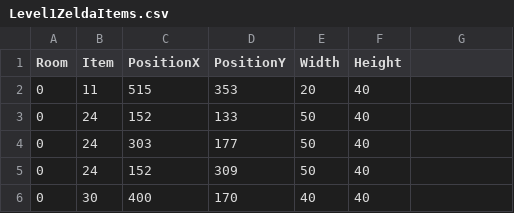
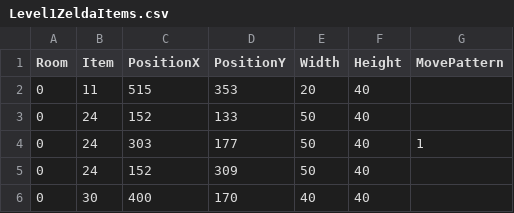
Before and after one commit to ReoGrande/CSE3902, a CSV file: sprint0/Content/maps/Level1ZeldaItems.csv, drawn as a sheet; only a part is shown.

Commit message:
Set a pattern system for enemy  movement.

```diff
--- a/sprint0/Content/maps/Level1ZeldaItems.csv
+++ b/sprint0/Content/maps/Level1ZeldaItems.csv
@@ -1,5 +1,5 @@
-Room,Item,PositionX,PositionY,Width,Height
+Room,Item,PositionX,PositionY,Width,Height,MovePattern
 0,11,515,353,20,40
 0,24,152,133,50,40
-0,24,303,177,50,40
+0,24,303,177,50,40,1
 0,24,152,309,50,40
```
Also changed, not shown: 7 other files.
